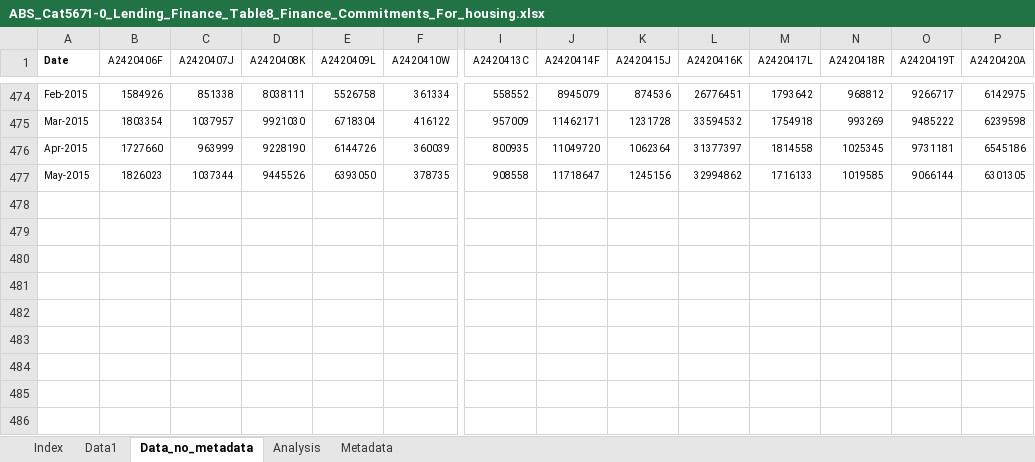
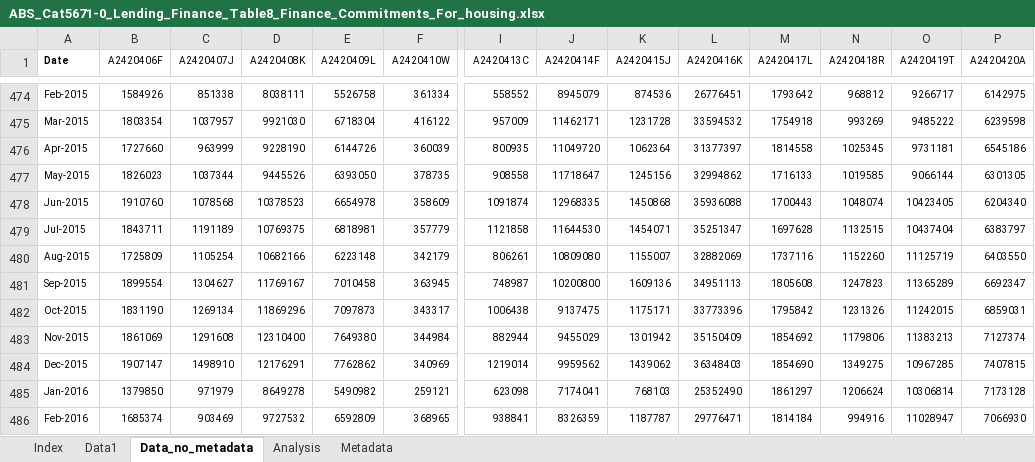
Before and after one commit to grattaninstitute/Negative_gearing, an Excel workbook: ABS_Cat5671-0_Lending_Finance_Table8_Finance_Commitments_For_housing.xlsx, sheet Data_no_metadata, drawn as a sheet; only a part is shown, gaps mark what is left out; values as stored, in another font and other column widths than the file's, no borders; rows hold the shown columns only; the diff names each change by its address in the sheet, - before the commit and + after, or states it on an @@ line.

```diff
--- a/ABS_Cat5671-0_Lending_Finance_Table8_Finance_Commitments_For_housing.xlsx (sheet Data_no_metadata)
+++ b/ABS_Cat5671-0_Lending_Finance_Table8_Finance_Commitments_For_housing.xlsx (sheet Data_no_metadata)
+row 478: Jun-2015 | 1910760 | 1078568 | 10378523 | 6654978 | 358609 | 1091874 | 12968335 | 1450868 | 35936088 | 1700443 | 1048074 | 10423405 | 6204340
+row 479: Jul-2015 | 1843711 | 1191189 | 10769375 | 6818981 | 357779 | 1121858 | 11644530 | 1454071 | 35251347 | 1697628 | 1132515 | 10437404 | 6383797
+row 480: Aug-2015 | 1725809 | 1105254 | 10682166 | 6223148 | 342179 | 806261 | 10809080 | 1155007 | 32882069 | 1737116 | 1152260 | 11125719 | 6403550
+row 481: Sep-2015 | 1899554 | 1304627 | 11769167 | 7010458 | 363945 | 748987 | 10200800 | 1609136 | 34951113 | 1805608 | 1247823 | 11365289 | 6692347
+row 482: Oct-2015 | 1831190 | 1269134 | 11869296 | 7097873 | 343317 | 1006438 | 9137475 | 1175171 | 33773396 | 1795842 | 1231326 | 11242015 | 6859031
+row 483: Nov-2015 | 1861069 | 1291608 | 12310400 | 7649380 | 344984 | 882944 | 9455029 | 1301942 | 35150409 | 1854692 | 1179806 | 11383213 | 7127374
+row 484: Dec-2015 | 1907147 | 1498910 | 12176291 | 7762862 | 340969 | 1219014 | 9959562 | 1439062 | 36348403 | 1854690 | 1349275 | 10967285 | 7407815
+row 485: Jan-2016 | 1379850 | 971979 | 8649278 | 5490982 | 259121 | 623098 | 7174041 | 768103 | 25352490 | 1861297 | 1206624 | 10306814 | 7173128
+row 486: Feb-2016 | 1685374 | 903469 | 9727532 | 6592809 | 368965 | 938841 | 8326359 | 1187787 | 29776471 | 1814184 | 994916 | 11028947 | 7066930
```
Also changed, not shown: charts or pictures, 9 other files.
